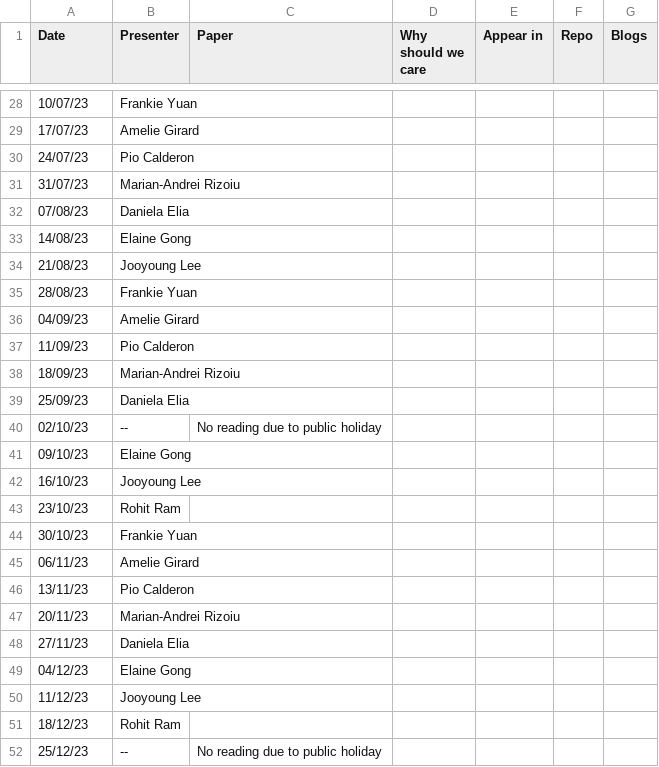
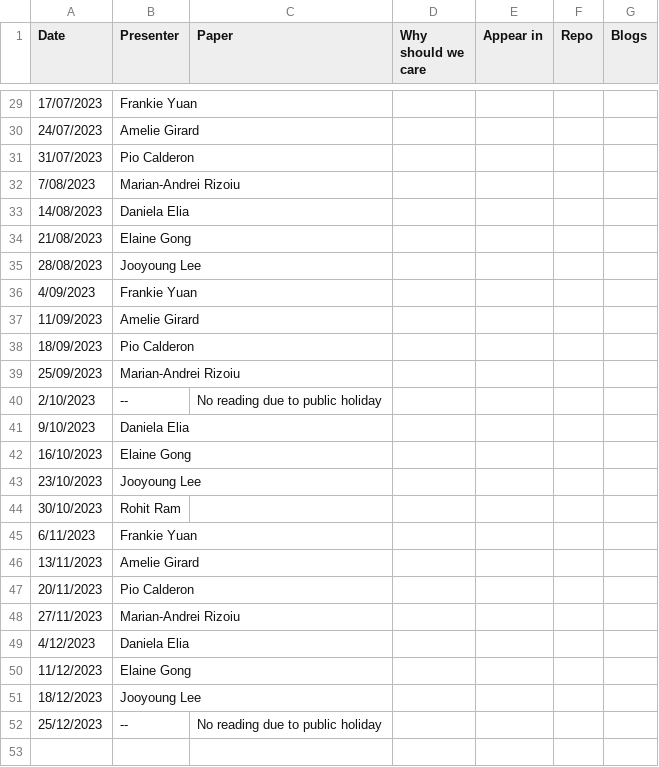
Before and after one commit to leagueofscholars/behavioral-ds.github.io, a CSV file: content/reading/reading_group_schedule.csv, drawn as a sheet; only a part is shown, gaps mark what is left out; the diff covers the shown part only.

```diff
--- a/content/reading/reading_group_schedule.csv
+++ b/content/reading/reading_group_schedule.csv
@@ -28,25 +29,24 @@ Date,Presenter,Paper,Why should we care,Appear in,Repo,Blogs
-10/07/23,Frankie Yuan,,,,,
-17/07/23,Amelie Girard,,,,,
-24/07/23,Pio Calderon,,,,,
-31/07/23,Marian-Andrei Rizoiu,,,,,
-07/08/23,Daniela Elia,,,,,
-14/08/23,Elaine Gong,,,,,
-21/08/23,Jooyoung Lee,,,,,
-28/08/23,Frankie Yuan,,,,,
-04/09/23,Amelie Girard,,,,,
-11/09/23,Pio Calderon,,,,,
-18/09/23,Marian-Andrei Rizoiu,,,,,
-25/09/23,Daniela Elia,,,,,
-02/10/23,--,No reading due to public holiday,,,,
-09/10/23,Elaine Gong,,,,,
-16/10/23,Jooyoung Lee,,,,,
-23/10/23,Rohit Ram,,,,,
-30/10/23,Frankie Yuan,,,,,
-06/11/23,Amelie Girard,,,,,
-13/11/23,Pio Calderon,,,,,
-20/11/23,Marian-Andrei Rizoiu,,,,,
-27/11/23,Daniela Elia,,,,,
-04/12/23,Elaine Gong,,,,,
-11/12/23,Jooyoung Lee,,,,,
-18/12/23,Rohit Ram,,,,,
-25/12/23,--,No reading due to public holiday,,,,
+17/07/2023,Frankie Yuan,,,,,
+24/07/2023,Amelie Girard,,,,,
+31/07/2023,Pio Calderon,,,,,
+7/08/2023,Marian-Andrei Rizoiu,,,,,
+14/08/2023,Daniela Elia,,,,,
+21/08/2023,Elaine Gong,,,,,
+28/08/2023,Jooyoung Lee,,,,,
+4/09/2023,Frankie Yuan,,,,,
+11/09/2023,Amelie Girard,,,,,
+18/09/2023,Pio Calderon,,,,,
+25/09/2023,Marian-Andrei Rizoiu,,,,,
+2/10/2023,--,No reading due to public holiday,,,,
+9/10/2023,Daniela Elia,,,,,
+16/10/2023,Elaine Gong,,,,,
+23/10/2023,Jooyoung Lee,,,,,
+30/10/2023,Rohit Ram,,,,,
+6/11/2023,Frankie Yuan,,,,,
+13/11/2023,Amelie Girard,,,,,
+20/11/2023,Pio Calderon,,,,,
+27/11/2023,Marian-Andrei Rizoiu,,,,,
+4/12/2023,Daniela Elia,,,,,
+11/12/2023,Elaine Gong,,,,,
+18/12/2023,Jooyoung Lee,,,,,
+25/12/2023,--,No reading due to public holiday,,,,
```
Also changed, not shown: 2 added rows, 1 removed row and 25 edited cells elsewhere in this file.
